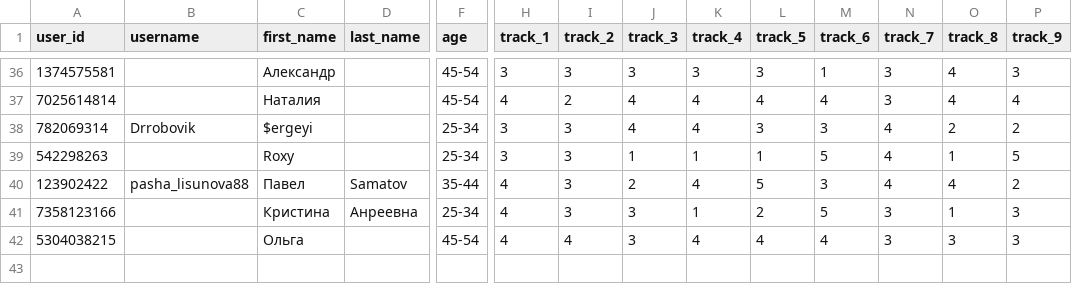
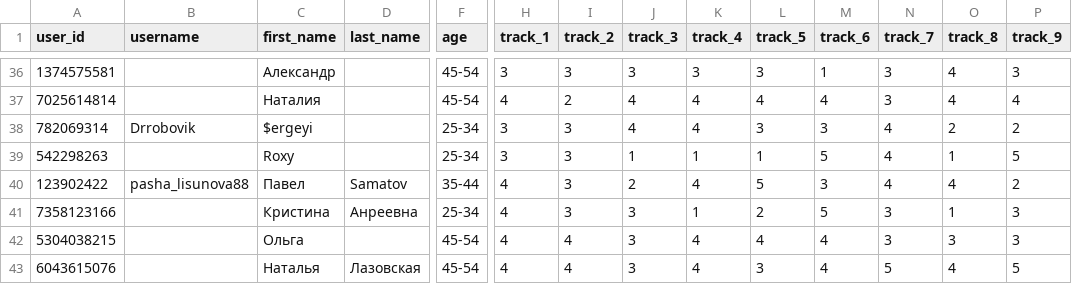
Before and after one commit to muzredmaksimov-dot/testmuzicbot_results, a CSV file: backup_results.csv, drawn as a sheet; only a part is shown, gaps mark what is left out; rows hold the shown columns only; the diff names each change by its address in the sheet, - before the commit and + after, or states it on an @@ line.

Commit message:
Buffer flush to GitHub

```diff
--- a/backup_results.csv
+++ b/backup_results.csv
+row 43: 6043615076 |  | Наталья | Лазовская | 45-54 | 4 | 4 | 3 | 4 | 3 | 4 | 5 | 4 | 5
```
